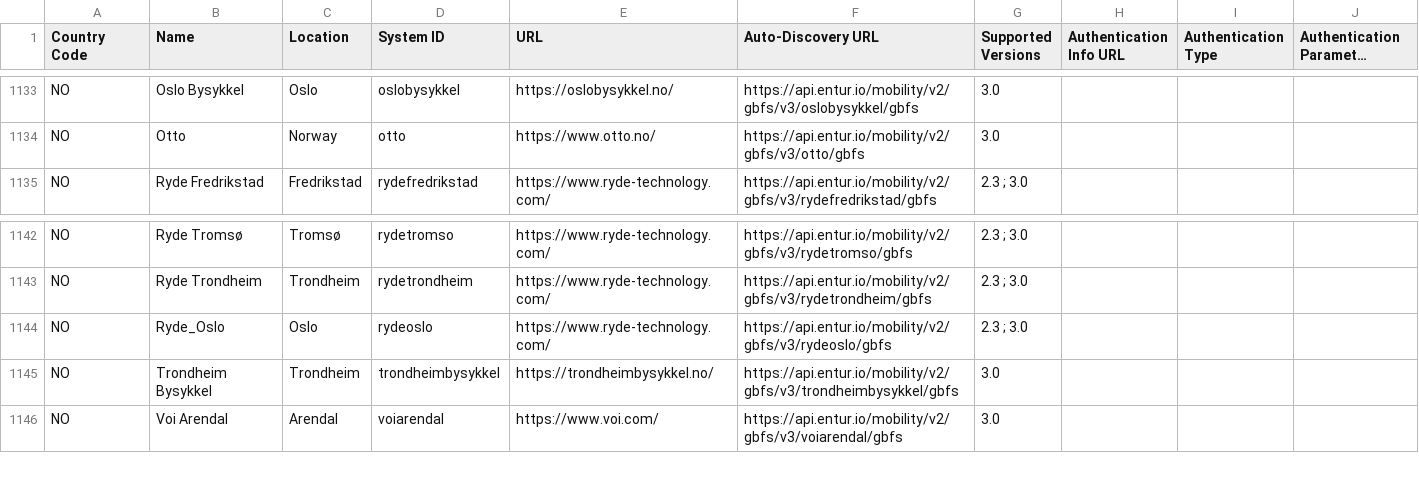
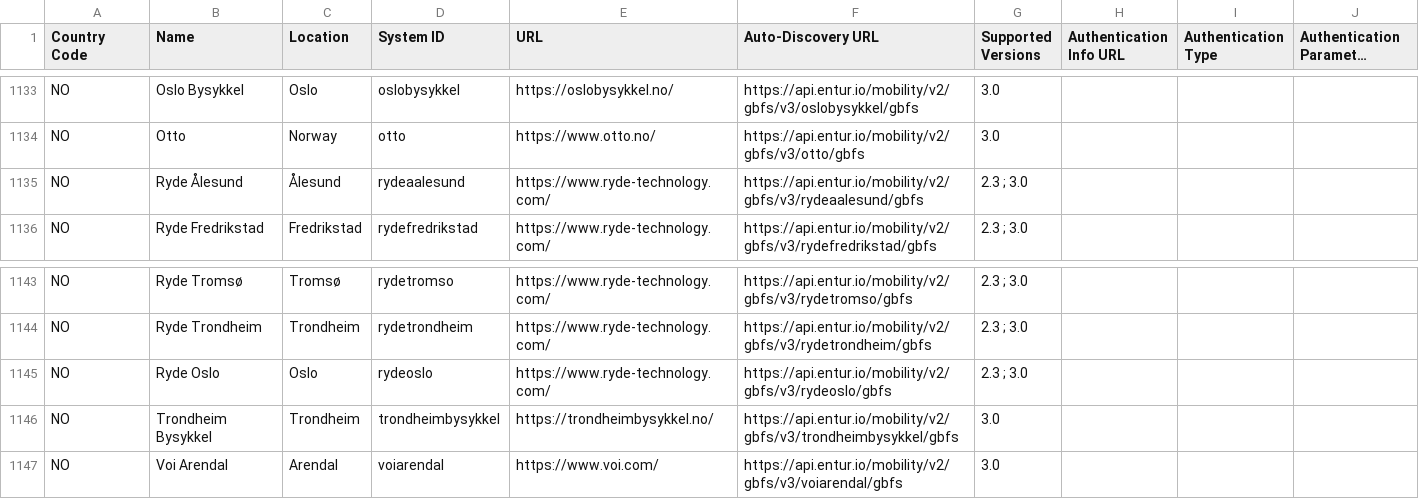
Before and after one commit to MobilityData/gbfs, a CSV file: systems.csv, drawn as a sheet; only a part is shown, gaps mark what is left out; long unchanged cells end in ….

Commit message:
Add 1 feed from Ryde in Ålesund, NO

```diff
--- a/systems.csv
+++ b/systems.csv
@@ -1134,2 +1134,3 @@ NO,Oslo Bysykkel,Oslo,oslobysykkel,https://oslobysykkel.no/,https://api.entur.io
 NO,Otto,Norway,otto,https://www.otto.no/,https://api.entur.io/mobility/v2/gbfs/v3/otto/gbfs,3.0,,,
+NO,Ryde Ålesund,Ålesund,rydeaalesund,https://www.ryde-technology.com/,https://api.entur.io/mobility/v2/gbfs/v3/rydeaalesund/gbfs,2.3 ; 3.0,,,
 NO,Ryde Fredrikstad,Fredrikstad,rydefredrikstad,https://www.ryde-technology.com/,https://api.entur.io/mobility/v2/gbfs/v3/rydefredrikstad/gbfs,2.3 ; 3.0,,,
@@ -1143,3 +1144,3 @@ NO,Ryde Tromsø,Tromsø,rydetromso,https://www.ryde-technology.com/,https://api.
 NO,Ryde Trondheim,Trondheim,rydetrondheim,https://www.ryde-technology.com/,https://api.entur.io/mobility/v2/gbfs/v3/rydetrondheim/gbfs,2.3 ; 3.0,,,
-NO,Ryde_Oslo,Oslo,rydeoslo,https://www.ryde-technology.com/,https://api.entur.io/mobility/v2/gbfs/v3/rydeoslo/gbfs,2.3 ; 3.0,,,
+NO,Ryde Oslo,Oslo,rydeoslo,https://www.ryde-technology.com/,https://api.entur.io/mobility/v2/gbfs/v3/rydeoslo/gbfs,2.3 ; 3.0,,,
 NO,Trondheim Bysykkel,Trondheim,trondheimbysykkel,https://trondheimbysykkel.no/,https://api.entur.io/mobility/v2/gbfs/v3/trondheimbysykkel/gbfs,3.0,,,
```
